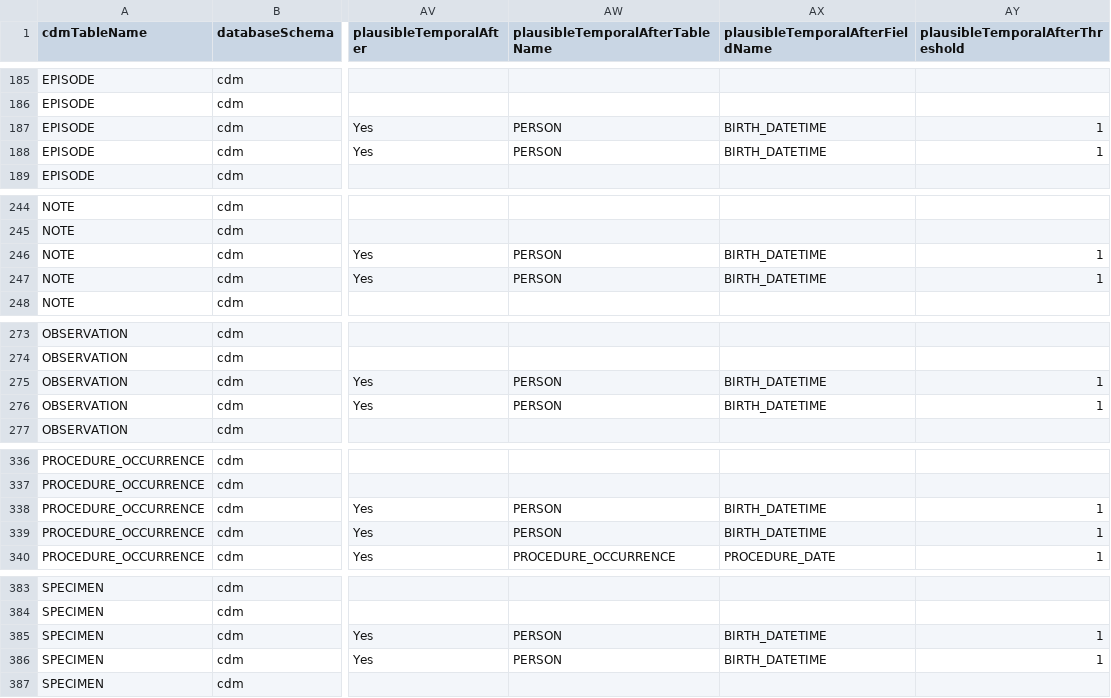
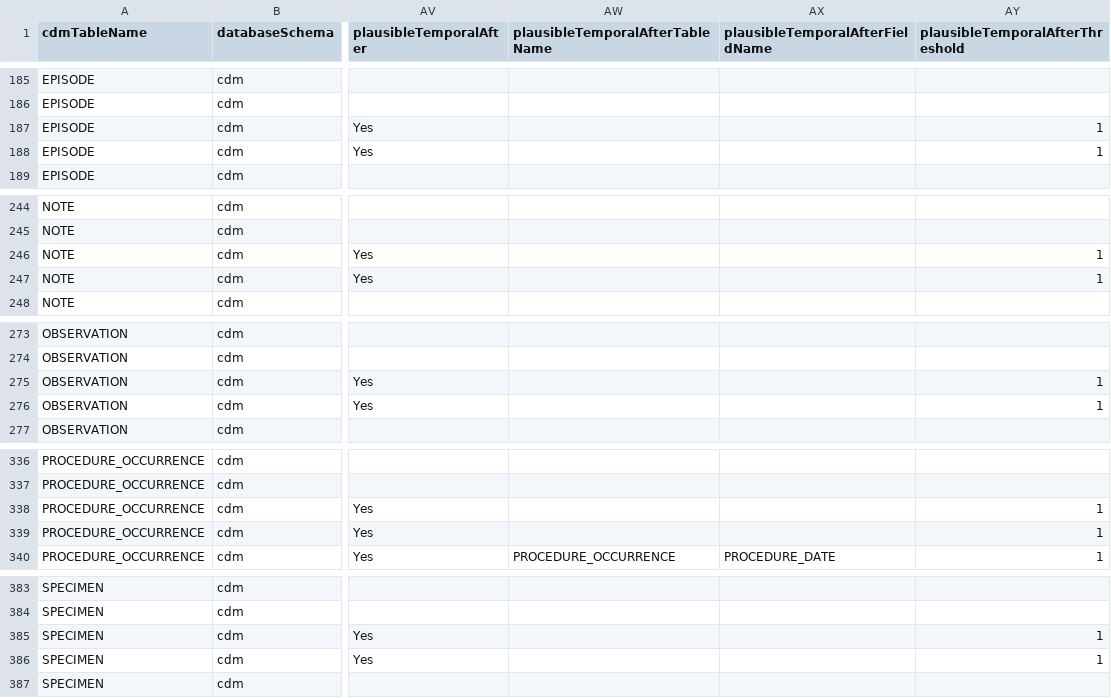
Before and after one commit to OHDSI/DataQualityDashboard, a CSV file: inst/csv/OMOP_CDMv5.4_Field_Level.csv, drawn as a sheet; only a part is shown, gaps mark what is left out; the diff covers the shown part only; the diff names each change by its address in the sheet, - before the commit and + after, or states it on an @@ line.

Commit message:
remove birthdate check from plausilbe_temporal_after

```diff
--- a/inst/csv/OMOP_CDMv5.4_Field_Level.csv
+++ b/inst/csv/OMOP_CDMv5.4_Field_Level.csv
-AW187:AW188 (plausibleTemporalAfterTableName): PERSON
+AW187:AW188 (plausibleTemporalAfterTableName): (empty)
-AX187:AX188 (plausibleTemporalAfterFieldName): BIRTH_DATETIME
+AX187:AX188 (plausibleTemporalAfterFieldName): (empty)
-AW246:AW247 (plausibleTemporalAfterTableName): PERSON
+AW246:AW247 (plausibleTemporalAfterTableName): (empty)
-AX246:AX247 (plausibleTemporalAfterFieldName): BIRTH_DATETIME
+AX246:AX247 (plausibleTemporalAfterFieldName): (empty)
-AW275:AW276 (plausibleTemporalAfterTableName): PERSON
+AW275:AW276 (plausibleTemporalAfterTableName): (empty)
-AX275:AX276 (plausibleTemporalAfterFieldName): BIRTH_DATETIME
+AX275:AX276 (plausibleTemporalAfterFieldName): (empty)
-AW338:AW339 (plausibleTemporalAfterTableName): PERSON
+AW338:AW339 (plausibleTemporalAfterTableName): (empty)
-AX338:AX339 (plausibleTemporalAfterFieldName): BIRTH_DATETIME
+AX338:AX339 (plausibleTemporalAfterFieldName): (empty)
-AW385:AW386 (plausibleTemporalAfterTableName): PERSON
+AW385:AW386 (plausibleTemporalAfterTableName): (empty)
-AX385:AX386 (plausibleTemporalAfterFieldName): BIRTH_DATETIME
+AX385:AX386 (plausibleTemporalAfterFieldName): (empty)
```
Also changed, not shown: 38 edited cells elsewhere in this file, inst/csv/OMOP_CDMv5.2_Field_Level.csv, inst/csv/OMOP_CDMv5.3_Field_Level.csv, 1 other file.
